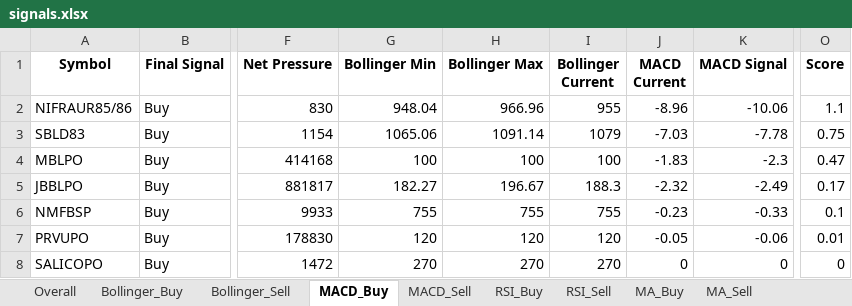
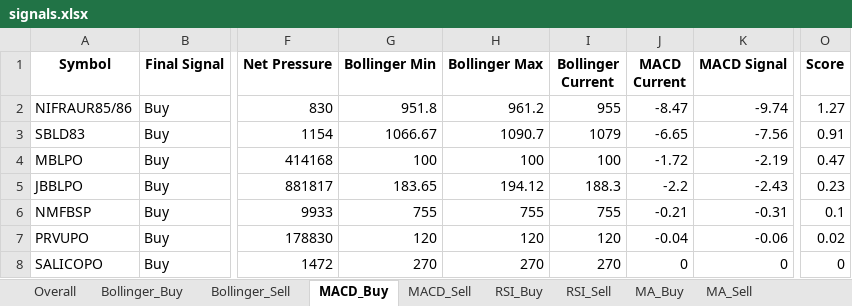
Before and after one commit to subediparas5/nepse-signaling, an Excel workbook: signals.xlsx, sheet MACD_Buy, drawn as a sheet; only a part is shown, gaps mark what is left out; values as stored, in another font and other column widths than the file's, no borders; the diff names each change by its address in the sheet, - before the commit and + after, or states it on an @@ line.

```diff
--- a/signals.xlsx (sheet MACD_Buy)
+++ b/signals.xlsx (sheet MACD_Buy)
-G2 (Bollinger Min): 948.04
+G2 (Bollinger Min): 951.8
-H2 (Bollinger Max): 966.96
+H2 (Bollinger Max): 961.2
-J2 (MACD Current): -8.96
+J2 (MACD Current): -8.47
-K2 (MACD Signal): -10.06
+K2 (MACD Signal): -9.74
-O2 (Score): 1.1
+O2 (Score): 1.27
-G3 (Bollinger Min): 1065.06
+G3 (Bollinger Min): 1066.67
-H3 (Bollinger Max): 1091.14
+H3 (Bollinger Max): 1090.7
-J3 (MACD Current): -7.03
+J3 (MACD Current): -6.65
-K3 (MACD Signal): -7.78
+K3 (MACD Signal): -7.56
-O3 (Score): 0.75
+O3 (Score): 0.91
-J4 (MACD Current): -1.83
+J4 (MACD Current): -1.72
-K4 (MACD Signal): -2.3
+K4 (MACD Signal): -2.19
-G5 (Bollinger Min): 182.27
+G5 (Bollinger Min): 183.65
-H5 (Bollinger Max): 196.67
+H5 (Bollinger Max): 194.12
-J5 (MACD Current): -2.32
+J5 (MACD Current): -2.2
-K5 (MACD Signal): -2.49
+K5 (MACD Signal): -2.43
-O5 (Score): 0.17
+O5 (Score): 0.23
-J6 (MACD Current): -0.23
+J6 (MACD Current): -0.21
-K6 (MACD Signal): -0.33
+K6 (MACD Signal): -0.31
-J7 (MACD Current): -0.05
+J7 (MACD Current): -0.04
-O7 (Score): 0.01
+O7 (Score): 0.02
```
Also changed, not shown: sheet RSI_Sell, sheet MACD_Sell, sheet Bollinger_Sell, sheet Overall, sheet MA_Sell, sheet Bollinger_Buy, 2 more sheets.
